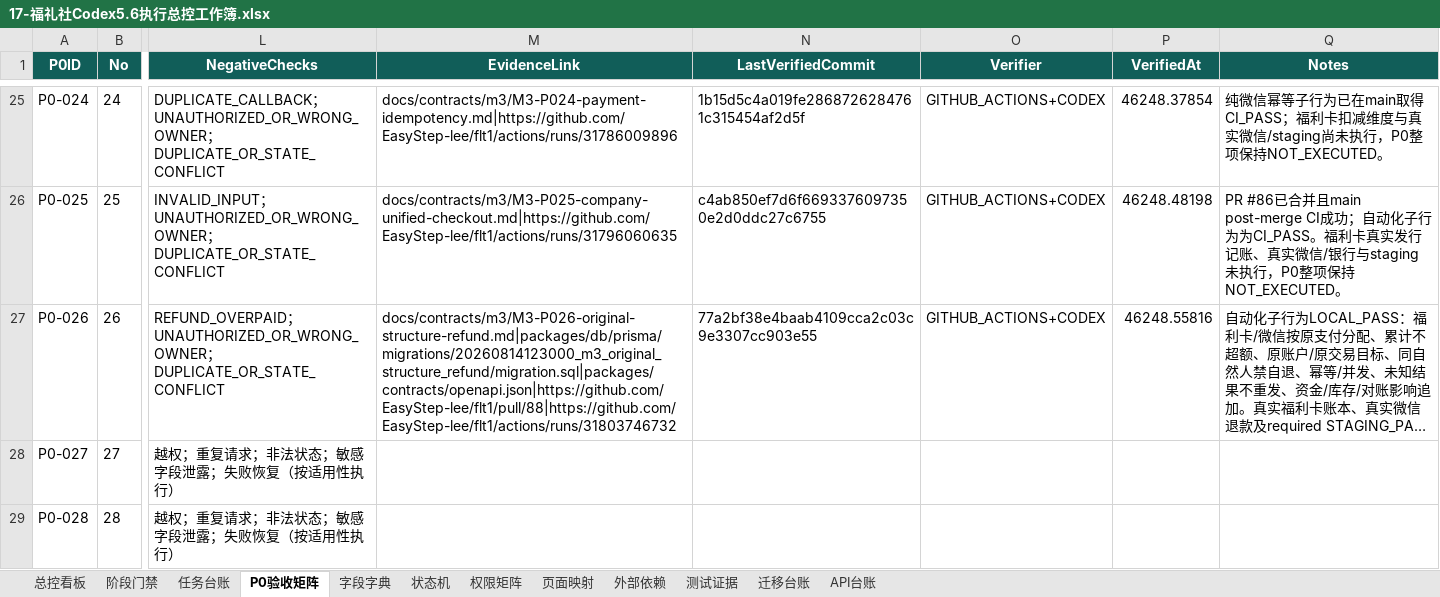
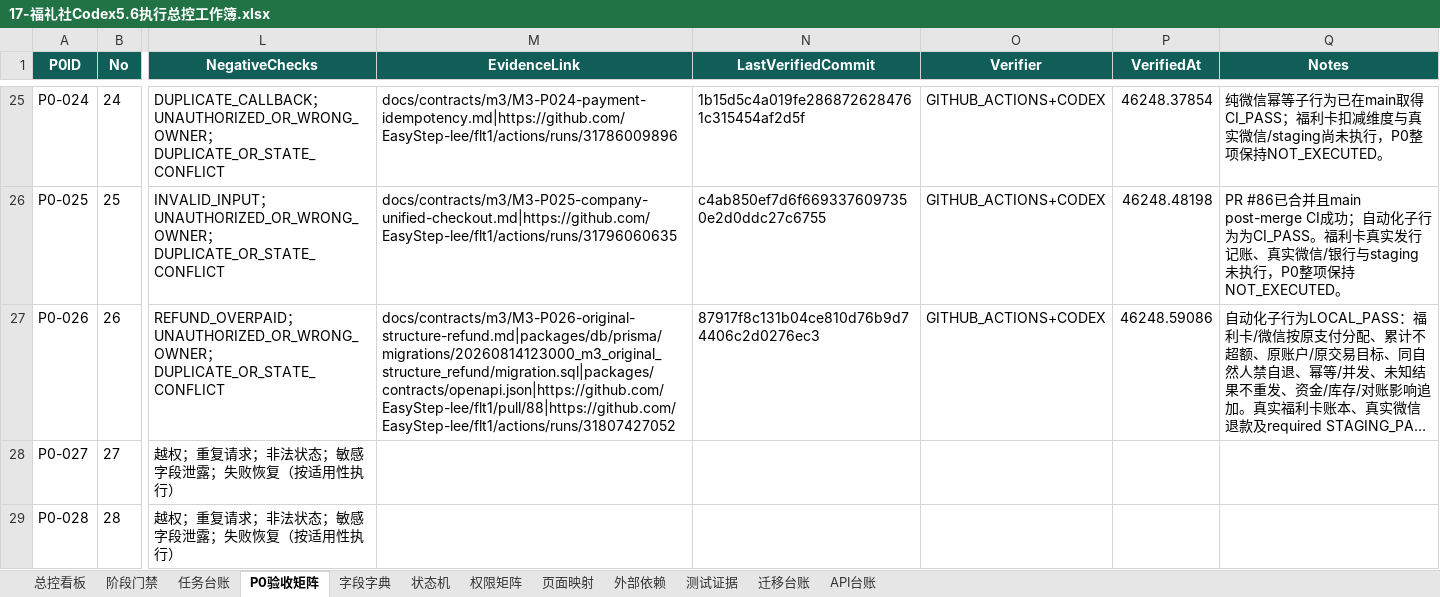
Before and after one commit to EasyStep-lee/flt1, an Excel workbook: 福礼社Codex5.6开发执行包V1.1/17-福礼社Codex5.6执行总控工作簿.xlsx, sheet P0验收矩阵, drawn as a sheet; only a part is shown, gaps mark what is left out; long unchanged cells end in …; values as stored, in another font and other column widths than the file's, no borders; conditional formats and table styles not drawn; the diff names each change by its address in the sheet, - before the commit and + after, or states it on an @@ line.

Commit message:
docs(m3): bind refund recovery CI evidence

```diff
--- a/福礼社Codex5.6开发执行包V1.1/17-福礼社Codex5.6执行总控工作簿.xlsx (sheet P0验收矩阵)
+++ b/福礼社Codex5.6开发执行包V1.1/17-福礼社Codex5.6执行总控工作簿.xlsx (sheet P0验收矩阵)
-M27 (EvidenceLink): docs/contracts/m3/M3-P026-original-structure-refund.md|packages/db/prisma/migrations/20260814123000_m3_original_structure_refund/migration.sql|packages/contracts/openapi.json|https://github.com/EasyStep-lee/flt1/pull/88|https://github.com/EasyStep-lee/flt1/actions/runs/31803746732
+M27 (EvidenceLink): docs/contracts/m3/M3-P026-original-structure-refund.md|packages/db/prisma/migrations/20260814123000_m3_original_structure_refund/migration.sql|packages/contracts/openapi.json|https://github.com/EasyStep-lee/flt1/pull/88|https://github.com/EasyStep-lee/flt1/actions/runs/31807427052
-N27 (LastVerifiedCommit): 77a2bf38e4baab4109cca2c03c9e3307cc903e55
+N27 (LastVerifiedCommit): 87917f8c131b04ce810d76b9d74406c2d0276ec3
-P27 (VerifiedAt): 46248.55816
+P27 (VerifiedAt): 46248.59086
```
Also changed, not shown: sheet 总控看板, sheet 测试证据, sheet 任务台账, sheet 迁移台账, sheet 阶段门禁, 14 other files.
